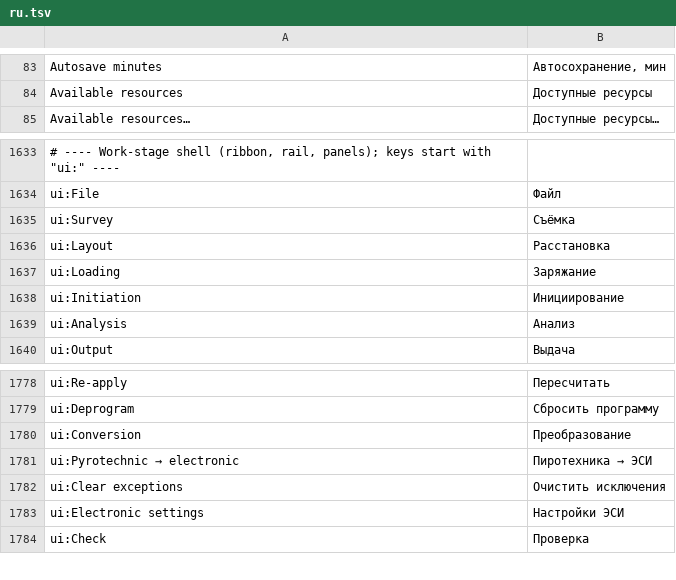
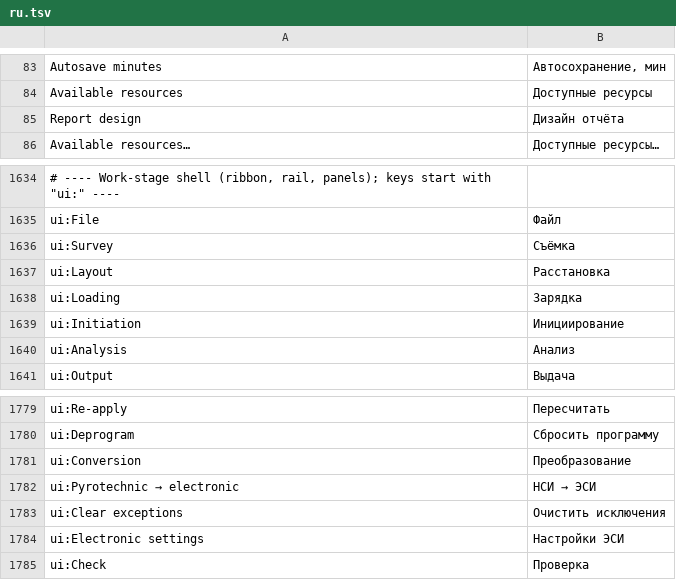
Before and after one commit to rootspain/bdsgnr, a TSV file: src/BlastDesigner.App/Services/ru.tsv, drawn as a sheet; only a part is shown, gaps mark what is left out.

```diff
--- a/src/BlastDesigner.App/Services/ru.tsv
+++ b/src/BlastDesigner.App/Services/ru.tsv
@@ -84,2 +84,3 @@ Autosave minutes	Автосохранение, мин
 Available resources	Доступные ресурсы
+Report design	Дизайн отчёта
 Available resources…	Доступные ресурсы…
@@ -1636,3 +1637,3 @@ ui:Survey	Съёмка
 ui:Layout	Расстановка
-ui:Loading	Заряжание
+ui:Loading	Зарядка
 ui:Initiation	Инициирование
@@ -1780,3 +1781,3 @@ ui:Deprogram	Сбросить программу
 ui:Conversion	Преобразование
-ui:Pyrotechnic → electronic	Пиротехника → ЭСИ
+ui:Pyrotechnic → electronic	НСИ → ЭСИ
 ui:Clear exceptions	Очистить исключения
```
Also changed, not shown: 13 other files.
